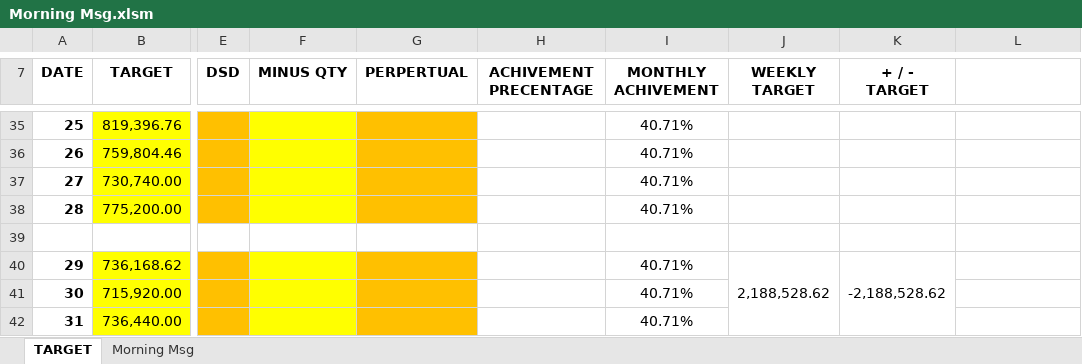
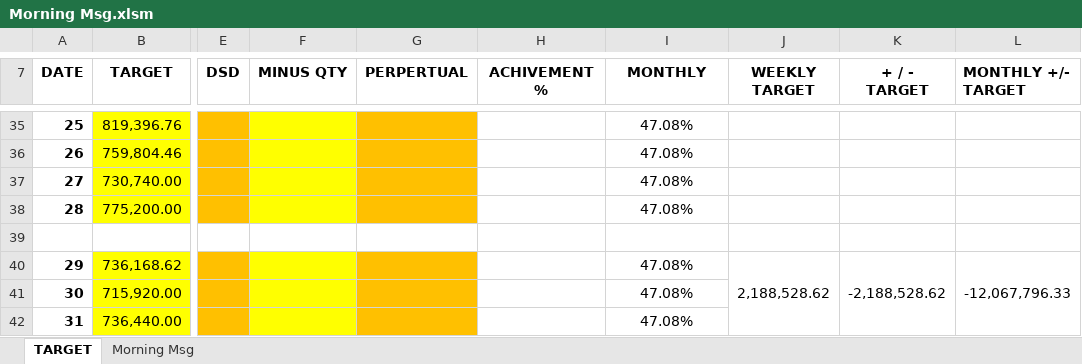
Before and after one commit to DinethPansiluW/FLI-SUPER, an Excel workbook: Morning Msg.xlsm, sheet TARGET, drawn as a sheet; only a part is shown, gaps mark what is left out; values as stored, in another font and other column widths than the file's, no borders; charts and pictures and conditional formats not drawn; the diff covers the shown part only; the diff names each change by its address in the sheet, - before the commit and + after, or states it on an @@ line.

```diff
--- a/Morning Msg.xlsm (sheet TARGET)
+++ b/Morning Msg.xlsm (sheet TARGET)
-H7: ACHIVEMENT PRECENTAGE
+H7: ACHIVEMENT %
-I7: MONTHLY ACHIVEMENT
+I7: MONTHLY
-L7: (empty)
+L7: MONTHLY +/- TARGET
-I35:I38 (MONTHLY): 40.71%
+I35:I38 (MONTHLY): 47.08%
-I40:I42 (MONTHLY): 40.71%
+I40:I42 (MONTHLY): 47.08%
-L40 (MONTHLY +/- TARGET): (empty)
+L40 (MONTHLY +/- TARGET): -12,067,796.33
+L40:L42 merged
```
Also changed, not shown: 29 edited cells and merged cells elsewhere in this sheet, sheet Morning Msg, charts or pictures, - PETTY CASH TEMPLATE.xlsm, - Shift End TEMPLATE.xlsm, 1 other file.
